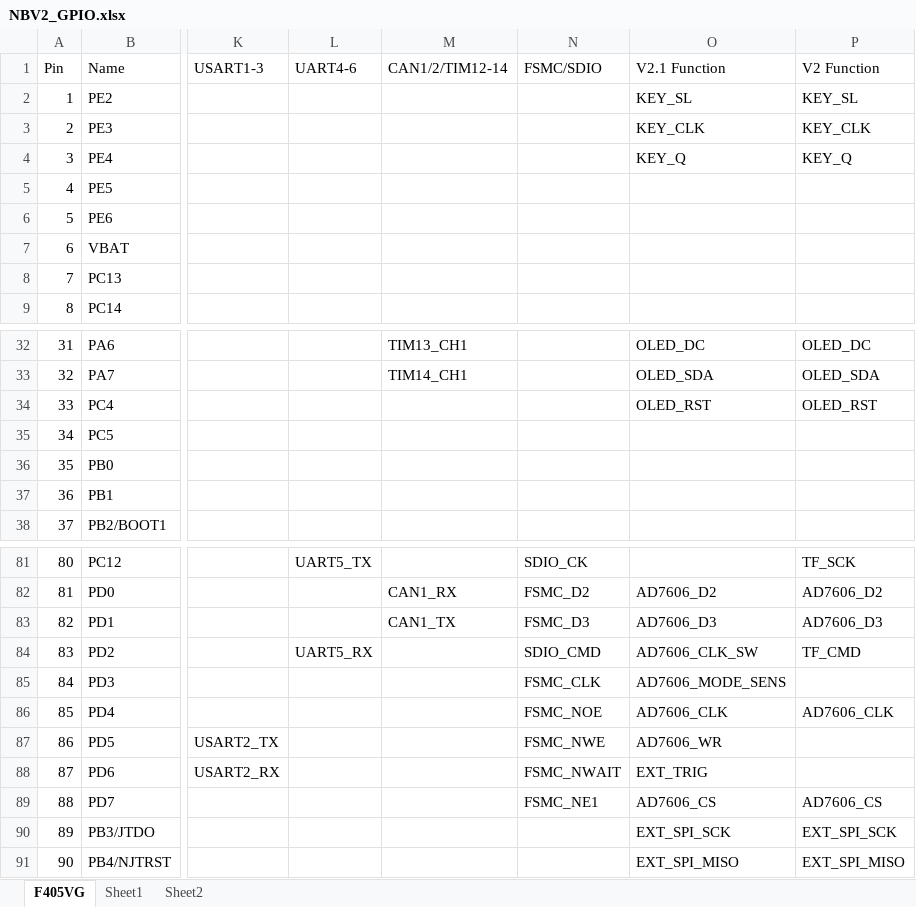
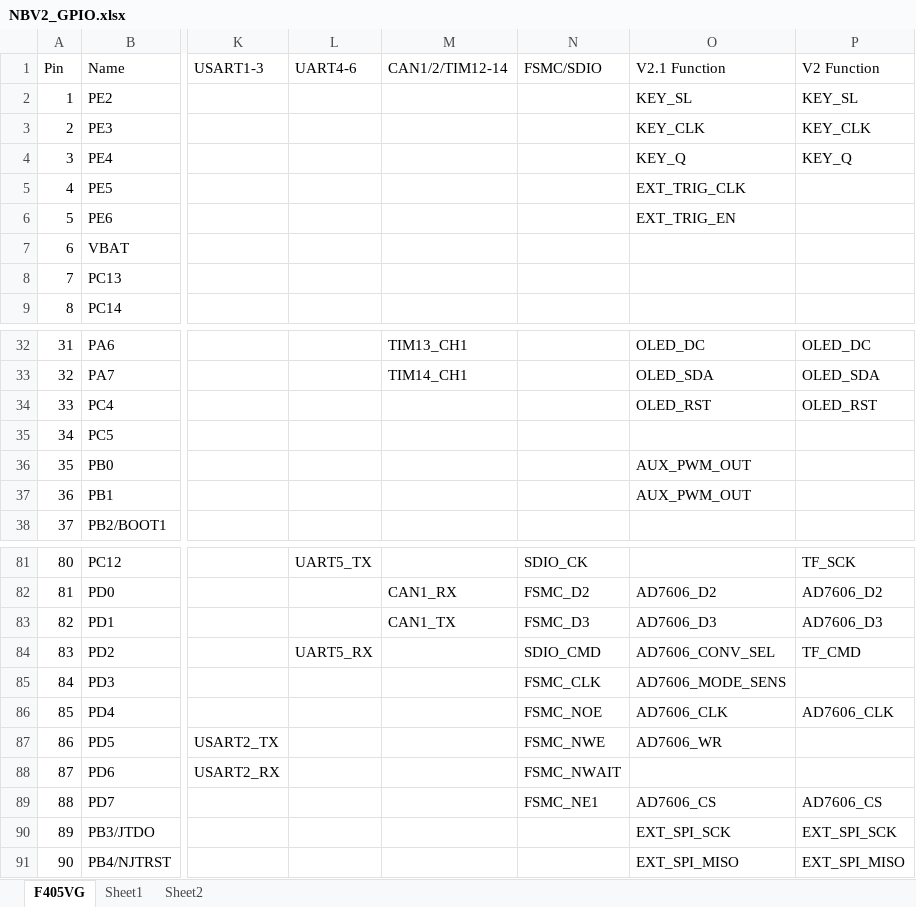
Before and after one commit to cfrpg/NickelBird, an Excel workbook: doc/NBV2_GPIO.xlsx, sheet F405VG, drawn as a sheet; only a part is shown, gaps mark what is left out; values as stored, in another font and other column widths than the file's, no cell formats; the diff names each change by its address in the sheet, - before the commit and + after, or states it on an @@ line.

```diff
--- a/doc/NBV2_GPIO.xlsx (sheet F405VG)
+++ b/doc/NBV2_GPIO.xlsx (sheet F405VG)
-O5 (V2.1 Function): (empty)
+O5 (V2.1 Function): EXT_TRIG_CLK
-O6 (V2.1 Function): (empty)
+O6 (V2.1 Function): EXT_TRIG_EN
-O36:O37 (V2.1 Function): (empty)
+O36:O37 (V2.1 Function): AUX_PWM_OUT
-O84 (V2.1 Function): AD7606_CLK_SW
+O84 (V2.1 Function): AD7606_CONV_SEL
-O88 (V2.1 Function): EXT_TRIG
+O88 (V2.1 Function): (empty)
```
Also changed, not shown: sheet Sheet1, cell formats, doc/NBV2_PIN.xlsx, 16 other files.
